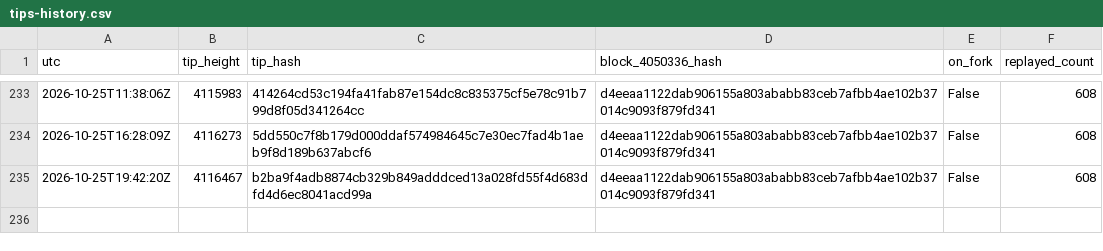
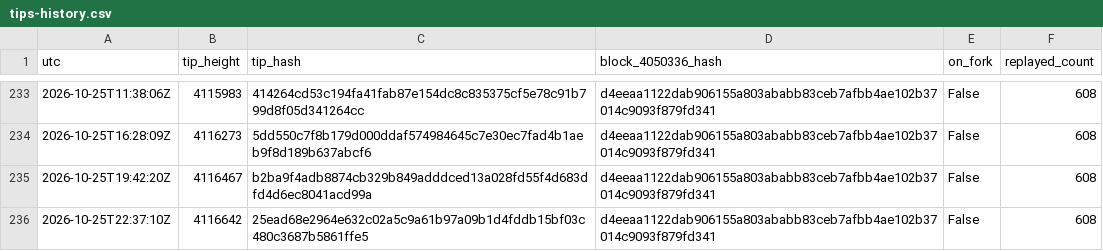
Before and after one commit to orangesurf/liquid-transaction-replay-monitor, a CSV file: monitor/tips-history.csv, drawn as a sheet; only a part is shown, gaps mark what is left out.

```diff
--- a/monitor/tips-history.csv
+++ b/monitor/tips-history.csv
@@ -235 +235,2 @@ utc,tip_height,tip_hash,block_4050336_hash,on_fork,replayed_count
 2026-10-25T19:42:20Z,4116467,b2ba9f4adb8874cb329b849adddced13a028fd55f4d683dfd4d6ec8041acd99a,d4eeaa1122dab906155a803ababb83ceb7afbb4ae102b37014c9093f879fd341,False,608
+2026-10-25T22:37:10Z,4116642,25ead68e2964e632c02a5c9a61b97a09b1d4fddb15bf03c480c3687b5861ffe5,d4eeaa1122dab906155a803ababb83ceb7afbb4ae102b37014c9093f879fd341,False,608
```
Also changed, not shown: 2 other files.
